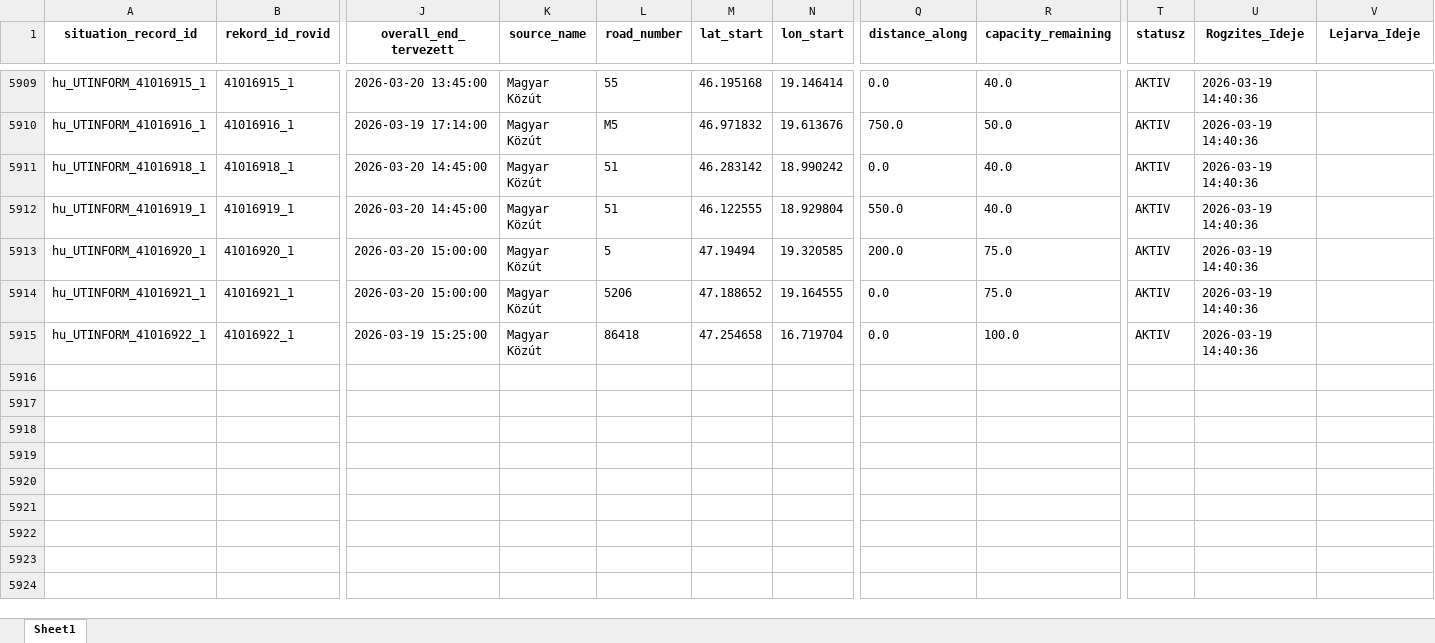
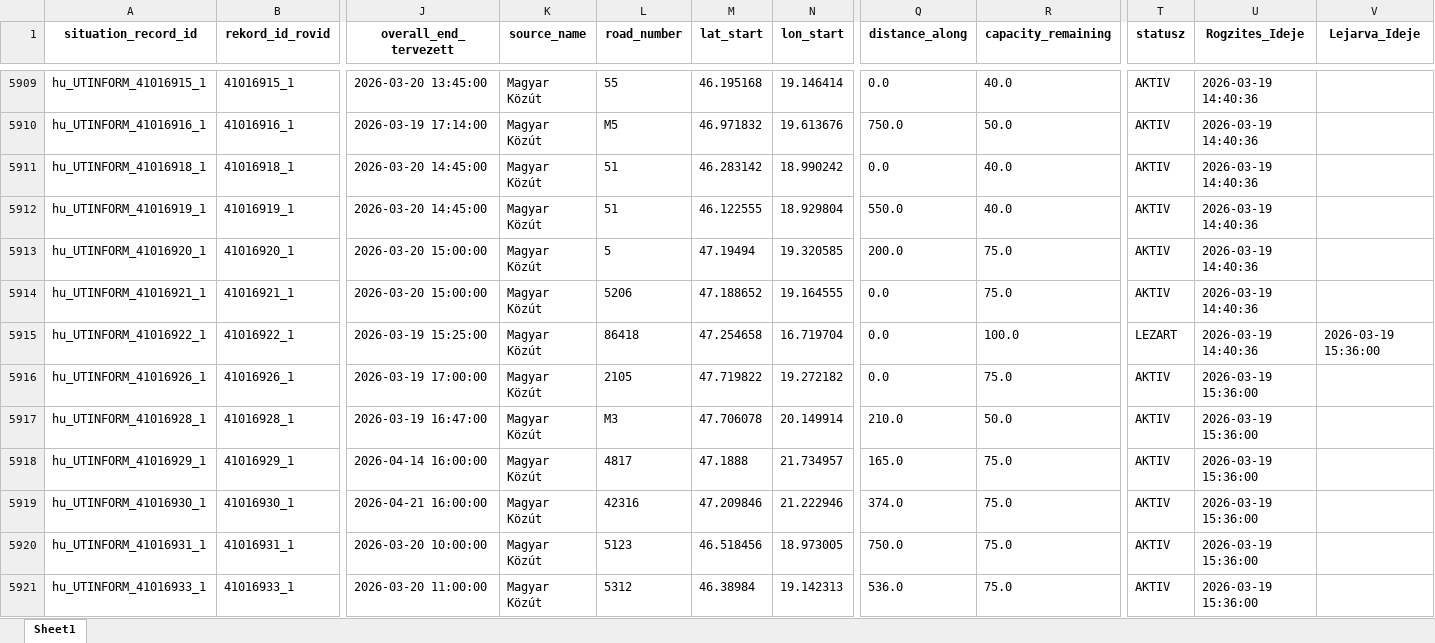
Before and after one commit to zoltanfarkasnemeth/mk-datex-data, an Excel workbook: Data.xlsx, sheet Sheet1, drawn as a sheet; only a part is shown, gaps mark what is left out; values as stored, in another font and other column widths than the file's, no borders; rows hold the shown columns only; the diff covers the shown part only; the diff names each change by its address in the sheet, - before the commit and + after, or states it on an @@ line.

```diff
--- a/Data.xlsx (sheet Sheet1)
+++ b/Data.xlsx (sheet Sheet1)
-T5915 (statusz): AKTIV
+T5915 (statusz): LEZART
-V5915 (Lejarva_Ideje): (empty)
+V5915 (Lejarva_Ideje): 2026-03-19 15:36:00
+row 5916: hu_UTINFORM_41016926_1 | 41016926_1 | 2026-03-19 17:00:00 | Magyar Közút | 2105 | 47.719822 | 19.272182 | 0.0 | 75.0 | AKTIV | 2026-03-19 15:36:00
+row 5917: hu_UTINFORM_41016928_1 | 41016928_1 | 2026-03-19 16:47:00 | Magyar Közút | M3 | 47.706078 | 20.149914 | 210.0 | 50.0 | AKTIV | 2026-03-19 15:36:00
+row 5918: hu_UTINFORM_41016929_1 | 41016929_1 | 2026-04-14 16:00:00 | Magyar Közút | 4817 | 47.1888 | 21.734957 | 165.0 | 75.0 | AKTIV | 2026-03-19 15:36:00
+row 5919: hu_UTINFORM_41016930_1 | 41016930_1 | 2026-04-21 16:00:00 | Magyar Közút | 42316 | 47.209846 | 21.222946 | 374.0 | 75.0 | AKTIV | 2026-03-19 15:36:00
+row 5920: hu_UTINFORM_41016931_1 | 41016931_1 | 2026-03-20 10:00:00 | Magyar Közút | 5123 | 46.518456 | 18.973005 | 750.0 | 75.0 | AKTIV | 2026-03-19 15:36:00
+row 5921: hu_UTINFORM_41016933_1 | 41016933_1 | 2026-03-20 11:00:00 | Magyar Közút | 5312 | 46.38984 | 19.142313 | 536.0 | 75.0 | AKTIV | 2026-03-19 15:36:00
```
Also changed, not shown: 7 added rows and 302 edited cells elsewhere in this sheet, 1 other file.
